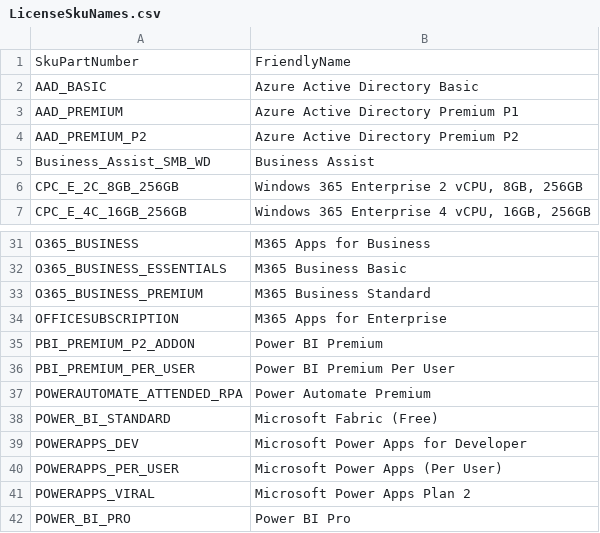
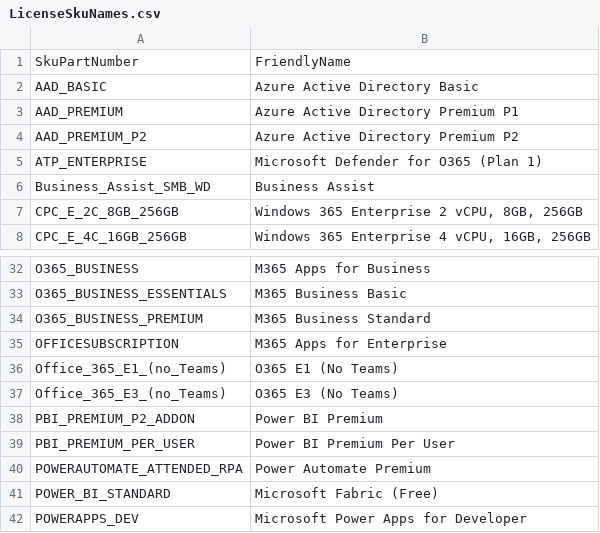
Before and after one commit to winkjb/ai-dev, a CSV file: data/reference/LicenseSkuNames.csv, drawn as a sheet; only a part is shown, gaps mark what is left out; the shorter side is filled out with more unchanged rows; the diff names each change by its address in the sheet, - before the commit and + after, or states it on an @@ line.

Commit message:
adds

```diff
--- a/data/reference/LicenseSkuNames.csv
+++ b/data/reference/LicenseSkuNames.csv
+row 5: ATP_ENTERPRISE | Microsoft Defender for O365 (Plan 1)
+row 36: Office_365_E1_(no_Teams) | O365 E1 (No Teams)
+row 37: Office_365_E3_(no_Teams) | O365 E3 (No Teams)
```
